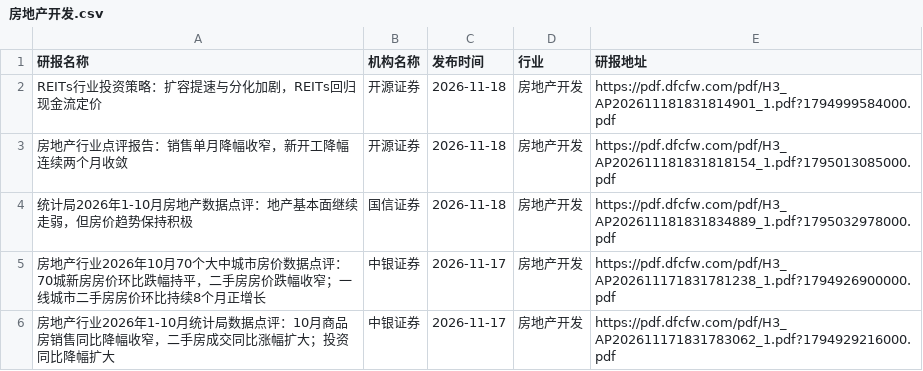
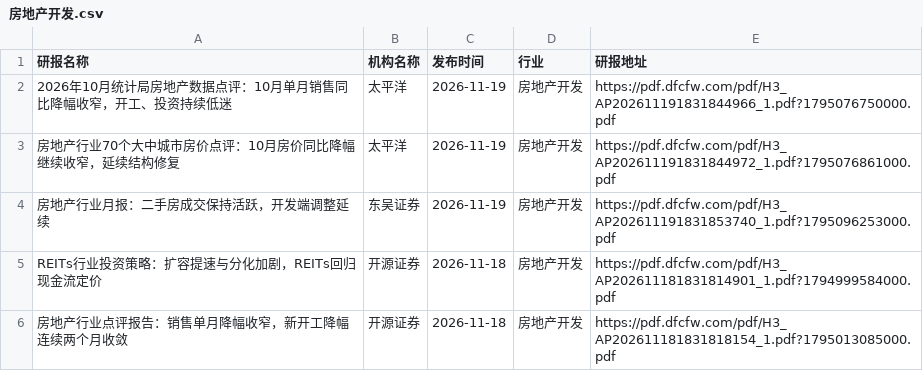
Before and after one commit to manymore13/report, a CSV file: eastmoney/房地产开发.csv, drawn as a sheet; only a part is shown; the shorter side is filled out with more unchanged rows.

```diff
--- a/eastmoney/房地产开发.csv
+++ b/eastmoney/房地产开发.csv
@@ -1,2 +1,5 @@
 研报名称,机构名称,发布时间,行业,研报地址
+2026年10月统计局房地产数据点评：10月单月销售同比降幅收窄，开工、投资持续低迷,太平洋,2026-11-19,房地产开发,https://pdf.dfcfw.com/pdf/H3_AP202611191831844966_1.pdf?1795076750000.pdf
+房地产行业70个大中城市房价点评：10月房价同比降幅继续收窄，延续结构修复,太平洋,2026-11-19,房地产开发,https://pdf.dfcfw.com/pdf/H3_AP202611191831844972_1.pdf?1795076861000.pdf
+房地产行业月报：二手房成交保持活跃，开发端调整延续,东吴证券,2026-11-19,房地产开发,https://pdf.dfcfw.com/pdf/H3_AP202611191831853740_1.pdf?1795096253000.pdf
 REITs行业投资策略：扩容提速与分化加剧，REITs回归现金流定价,开源证券,2026-11-18,房地产开发,https://pdf.dfcfw.com/pdf/H3_AP202611181831814901_1.pdf?1794999584000.pdf
```
Also changed, not shown: eastmoney/IT服务Ⅱ.csv, eastmoney/化学制药.csv, 31 other files.
